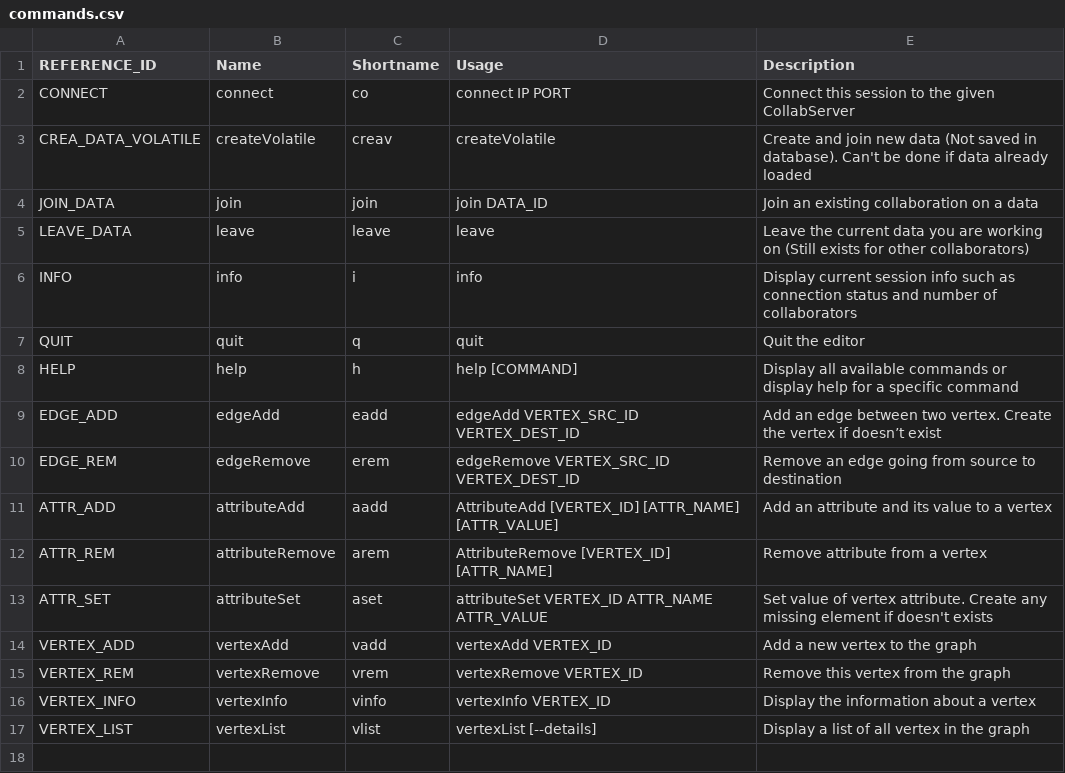
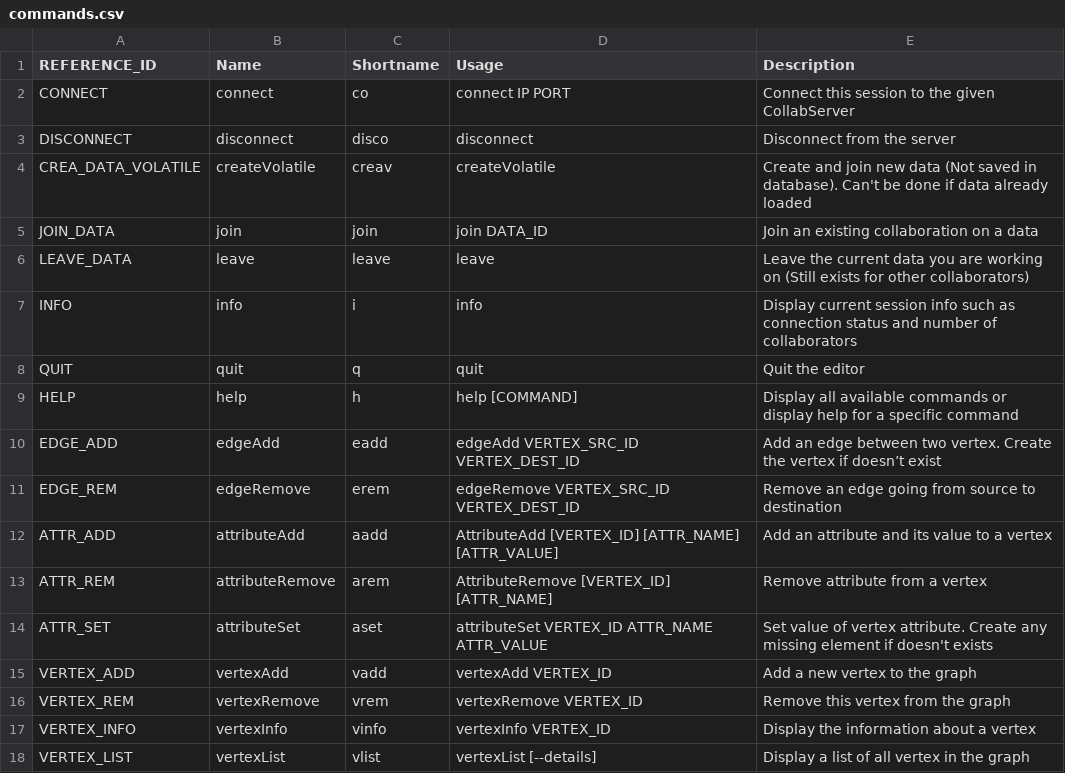
Before and after one commit to collabserver/collabserver-grapheditor, a CSV file: grapheditor/resources/commands.csv, drawn as a sheet.

Commit message:
Integrate implementation for commands disconnect/create/join/leave

```diff
--- a/grapheditor/resources/commands.csv
+++ b/grapheditor/resources/commands.csv
@@ -2,2 +2,3 @@ REFERENCE_ID,Name,Shortname,Usage,Description
 CONNECT,connect,co,connect IP PORT,Connect this session to the given CollabServer
+DISCONNECT,disconnect,disco,disconnect,Disconnect from the server
 CREA_DATA_VOLATILE,createVolatile,creav,createVolatile,Create and join new data (Not saved in database). Can't be done if data already loaded
```
Also changed, not shown: 4 other files.
